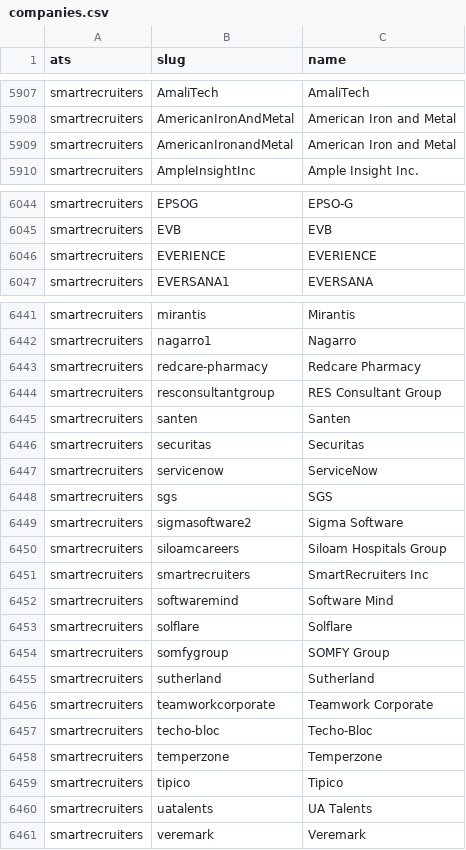
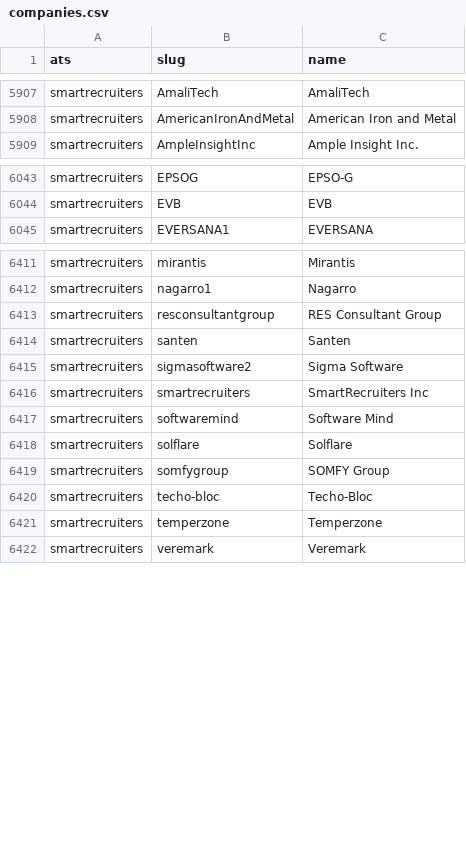
Before and after one commit to Salal10/job-radar, a CSV file: companies.csv, drawn as a sheet; only a part is shown, gaps mark what is left out; the diff covers the shown part only.

Commit message:
Daily run: close missing jobs, prune old ones, run log, remove SmartRecruiters case duplicates

```diff
--- a/companies.csv
+++ b/companies.csv
@@ -5908,3 +5908,2 @@ smartrecruiters,AmaliTech,AmaliTech
 smartrecruiters,AmericanIronAndMetal,American Iron and Metal
-smartrecruiters,AmericanIronandMetal,American Iron and Metal
 smartrecruiters,AmpleInsightInc,Ample Insight Inc.
@@ -6045,3 +6044,2 @@ smartrecruiters,EPSOG,EPSO-G
 smartrecruiters,EVB,EVB
-smartrecruiters,EVERIENCE,EVERIENCE
 smartrecruiters,EVERSANA1,EVERSANA
@@ -6442,10 +6412,5 @@ smartrecruiters,mirantis,Mirantis
 smartrecruiters,nagarro1,Nagarro
-smartrecruiters,redcare-pharmacy,Redcare Pharmacy
 smartrecruiters,resconsultantgroup,RES Consultant Group
 smartrecruiters,santen,Santen
-smartrecruiters,securitas,Securitas
-smartrecruiters,servicenow,ServiceNow
-smartrecruiters,sgs,SGS
 smartrecruiters,sigmasoftware2,Sigma Software
-smartrecruiters,siloamcareers,Siloam Hospitals Group
 smartrecruiters,smartrecruiters,SmartRecruiters Inc
@@ -6454,8 +6419,4 @@ smartrecruiters,solflare,Solflare
 smartrecruiters,somfygroup,SOMFY Group
-smartrecruiters,sutherland,Sutherland
-smartrecruiters,teamworkcorporate,Teamwork Corporate
 smartrecruiters,techo-bloc,Techo-Bloc
 smartrecruiters,temperzone,Temperzone
-smartrecruiters,tipico,Tipico
-smartrecruiters,uatalents,UA Talents
 smartrecruiters,veremark,Veremark
```
Also changed, not shown: 28 removed rows elsewhere in this file, 3 other files.
